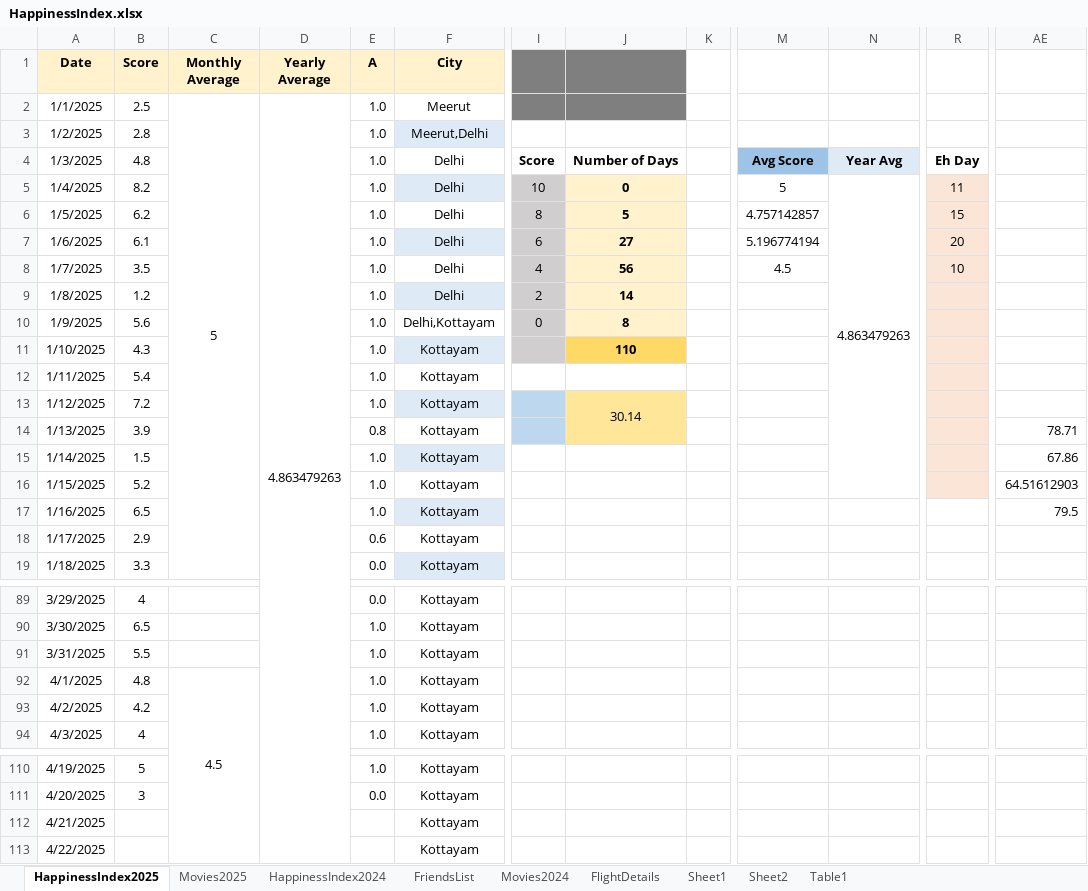
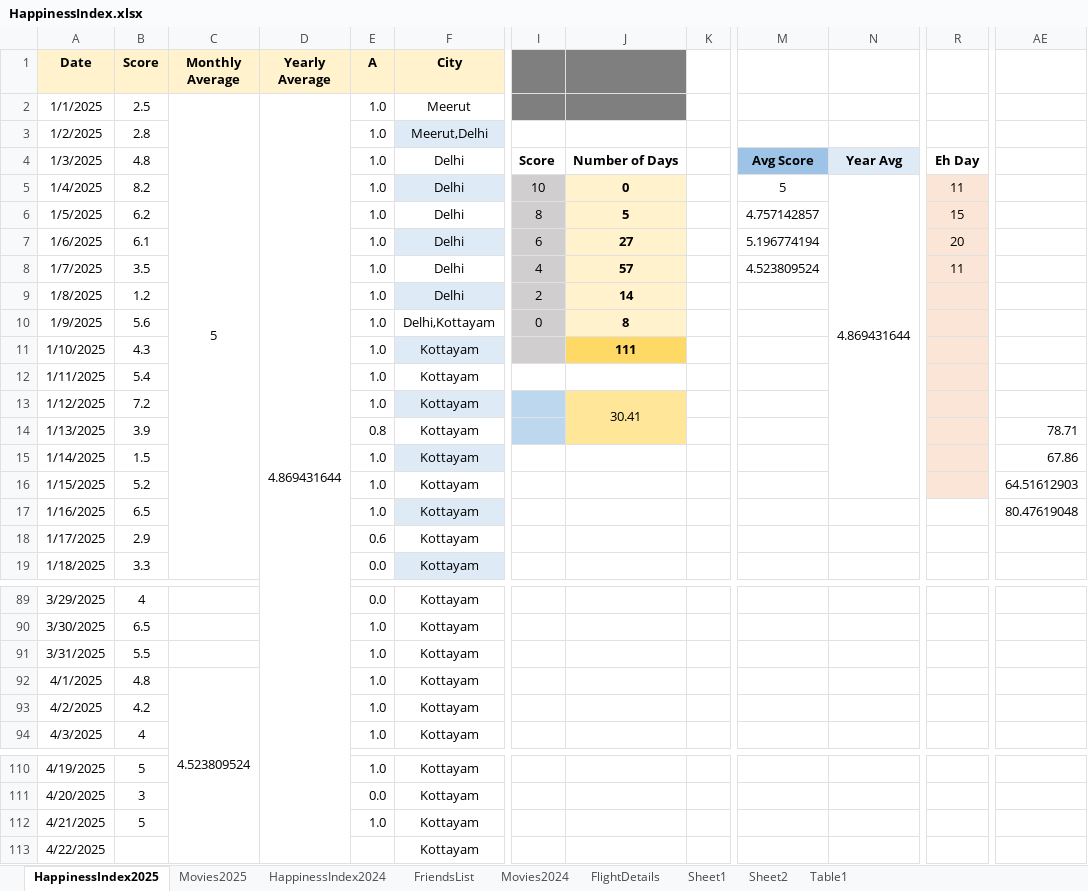
Before and after one commit to Abhinav-1708/Happiness-Index, an Excel workbook: HappinessIndex.xlsx, sheet HappinessIndex2025, drawn as a sheet; only a part is shown, gaps mark what is left out; values as stored, in another font and other column widths than the file's, no borders; charts and pictures and conditional formats not drawn; the diff names each change by its address in the sheet, - before the commit and + after, or states it on an @@ line.

Commit message:
Automated daily backup

```diff
--- a/HappinessIndex.xlsx (sheet HappinessIndex2025)
+++ b/HappinessIndex.xlsx (sheet HappinessIndex2025)
-D2 (Yearly Average): 4.863479263
+D2 (Yearly Average): 4.869431644
-N5: 4.863479263
+N5: 4.869431644
-J8: 56
+J8: 57
-M8: 4.5
+M8: 4.523809524
-R8: 10
+R8: 11
-J11: 110
+J11: 111
-J13: 30.14
+J13: 30.41
-AE17: 79.5
+AE17: 80.47619048
-C92 (Monthly Average): 4.5
+C92 (Monthly Average): 4.523809524
-B112 (Score): (empty)
+B112 (Score): 5
-E112 (A): (empty)
+E112 (A): 1.0
```
Also changed, not shown: charts or pictures.
